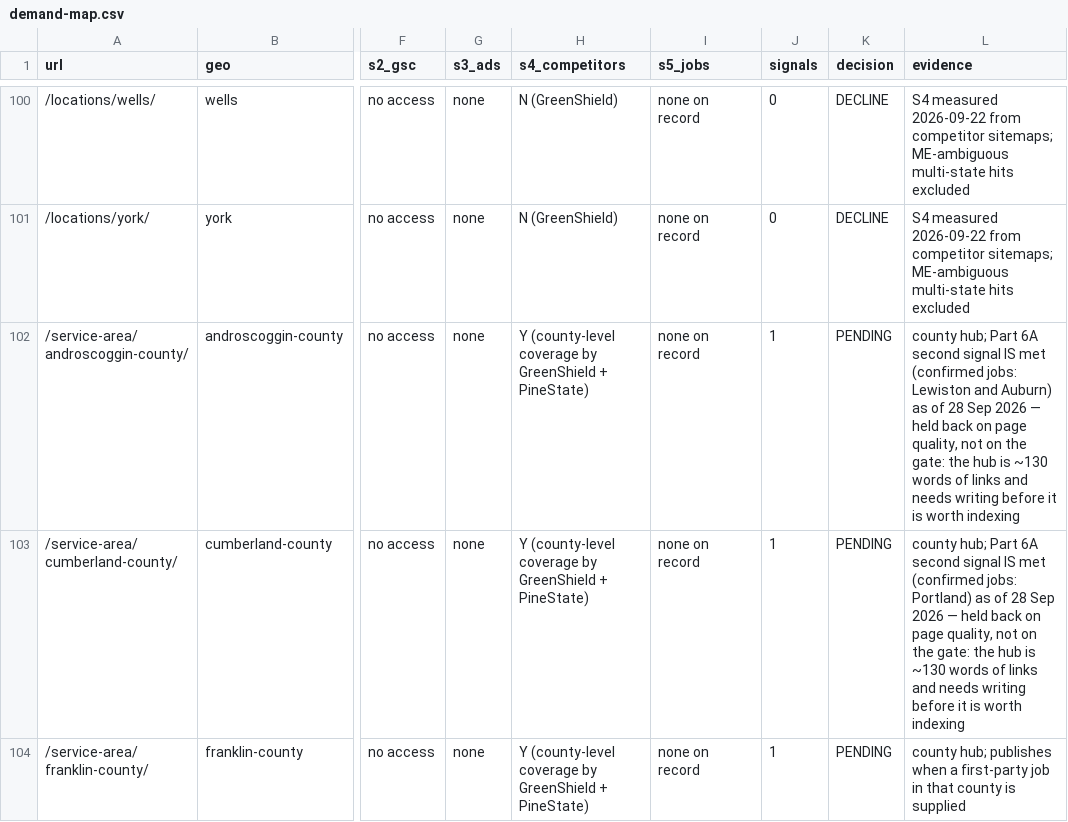
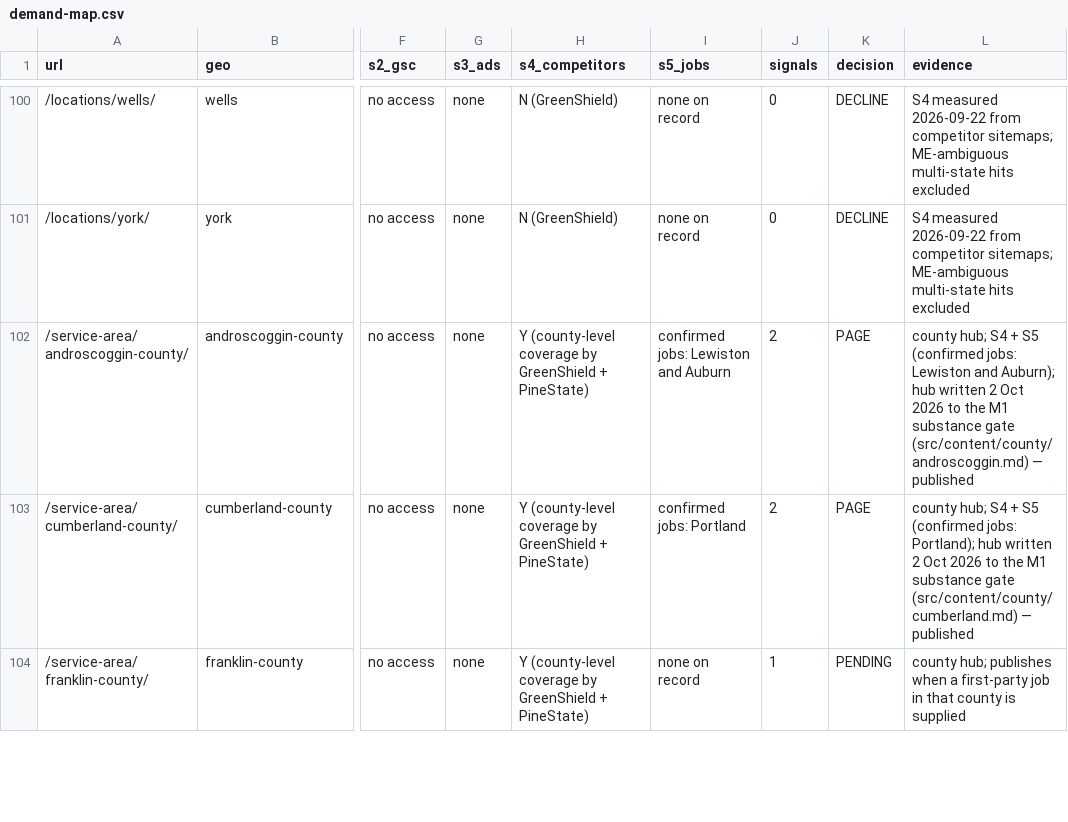
Before and after one commit to Turkokami/BPS, a CSV file: architecture/demand/demand-map.csv, drawn as a sheet; only a part is shown, gaps mark what is left out; the diff covers the shown part only; the diff names each change by its address in the sheet, - before the commit and + after, or states it on an @@ line.

```diff
--- a/architecture/demand/demand-map.csv
+++ b/architecture/demand/demand-map.csv
-I102 (s5_jobs): none on record
+I102 (s5_jobs): confirmed jobs: Lewiston and Auburn
-J102:J103 (signals): 1
+J102:J103 (signals): 2
-K102:K103 (decision): PENDING
+K102:K103 (decision): PAGE
-L102 (evidence): county hub; Part 6A second signal IS met (confirmed jobs: Lewiston and Auburn) as of 28 Sep 2026 — held back on page quality, not on the gate: the hub is ~130 words of links and needs writing before it is worth indexing
+L102 (evidence): county hub; S4 + S5 (confirmed jobs: Lewiston and Auburn); hub written 2 Oct 2026 to the M1 substance gate (src/content/county/androscoggin.md) — published
-I103 (s5_jobs): none on record
+I103 (s5_jobs): confirmed jobs: Portland
-L103 (evidence): county hub; Part 6A second signal IS met (confirmed jobs: Portland) as of 28 Sep 2026 — held back on page quality, not on the gate: the hub is ~130 words of links and needs writing before it is worth indexing
+L103 (evidence): county hub; S4 + S5 (confirmed jobs: Portland); hub written 2 Oct 2026 to the M1 substance gate (src/content/county/cumberland.md) — published
```
Also changed, not shown: 12 edited cells elsewhere in this file, 33 other files.
